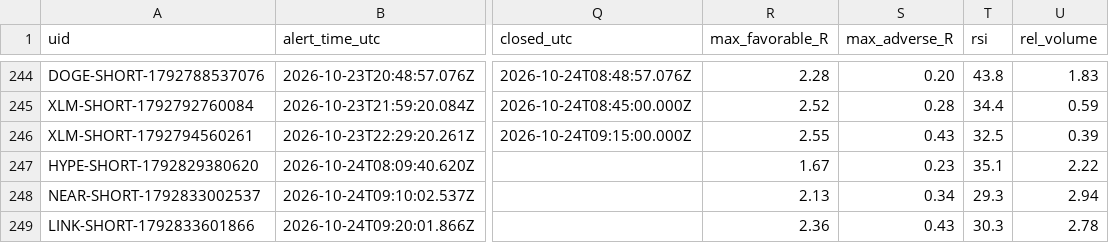
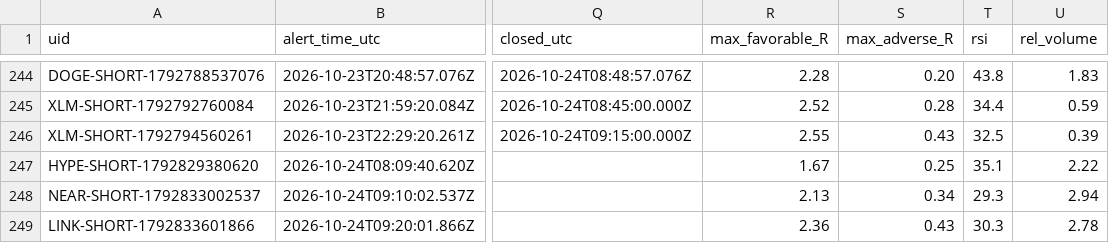
Before and after one commit to dan-spe06/surge-radar, a CSV file: data/history.csv, drawn as a sheet; only a part is shown, gaps mark what is left out; the diff names each change by its address in the sheet, - before the commit and + after, or states it on an @@ line.

```diff
--- a/data/history.csv
+++ b/data/history.csv
-S247 (max_adverse_R): 0.23
+S247 (max_adverse_R): 0.25
```
Also changed, not shown: 3 other files.
